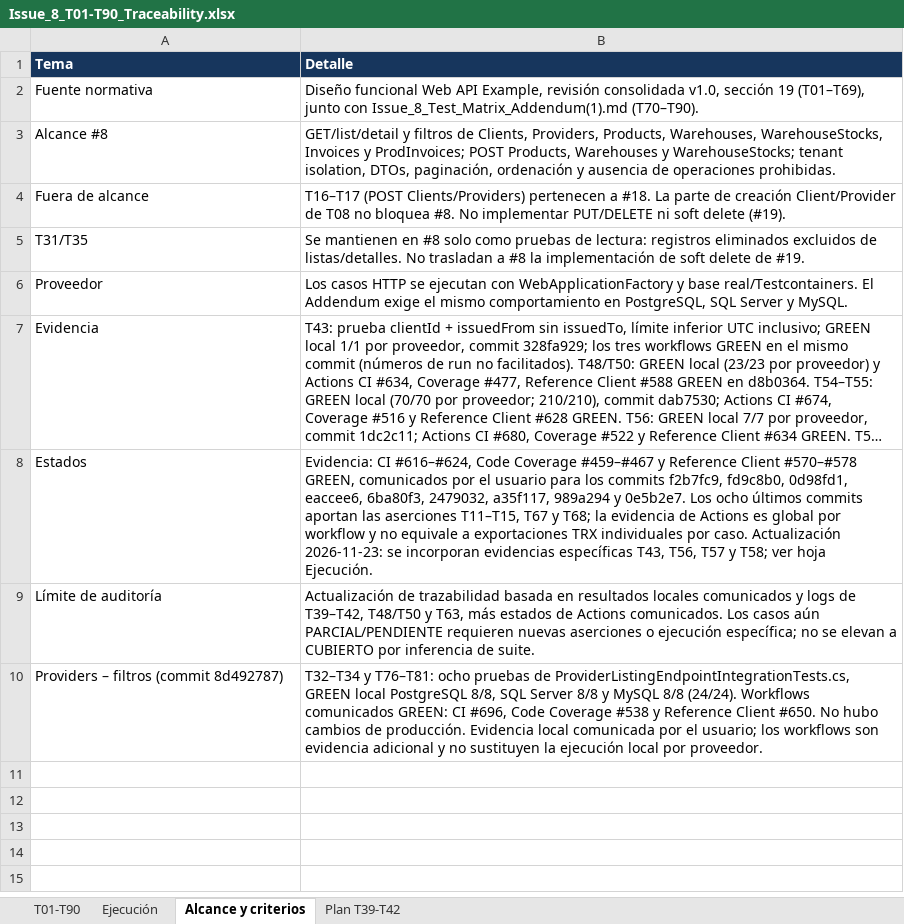
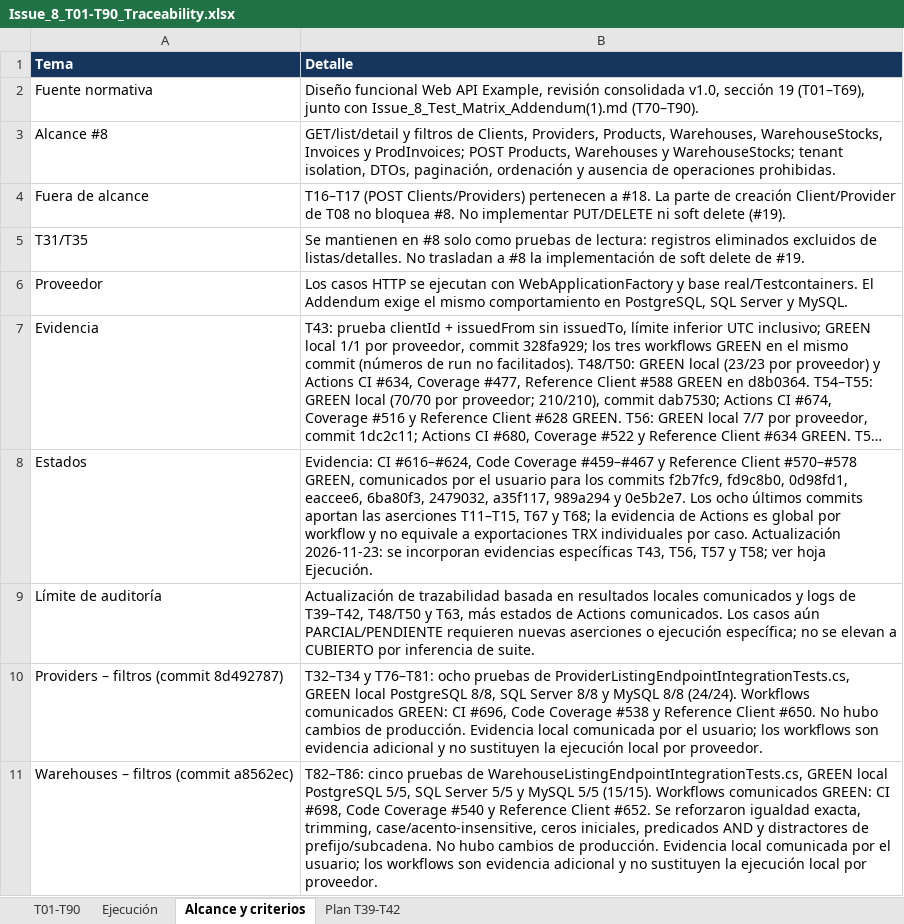
Before and after one commit to Kukulcan-Software-Designer/KUKULCAN.SharedKernel.Example, an Excel workbook: Documentation/Functional/Issue_8_T01-T90_Traceability.xlsx, sheet Alcance y criterios, drawn as a sheet; long unchanged cells end in …; values as stored, in another font and other column widths than the file's, no borders; the diff names each change by its address in the sheet, - before the commit and + after, or states it on an @@ line.

```diff
--- a/Documentation/Functional/Issue_8_T01-T90_Traceability.xlsx (sheet Alcance y criterios)
+++ b/Documentation/Functional/Issue_8_T01-T90_Traceability.xlsx (sheet Alcance y criterios)
+row 11: Warehouses – filtros (commit a8562ec) | T82–T86: cinco pruebas de WarehouseListingEndpointIntegrationTests.cs, GREEN local PostgreSQL 5/5, SQL Server 5/5 y MySQL 5/5 (15/15). Workflows comunicados GREEN: CI #698, Code Coverage #540 y Reference Client #652. Se reforzaron igualdad exacta, trimming, case/acento-insensitive, ceros iniciales, predicados AND y distractores de prefijo/subcadena. No hubo cambios de producción. Evidencia local comunicada por el usuario; los workflows son evidencia adicional y no sustituyen la ejecución local por proveedor.
```
Also changed, not shown: sheet Ejecución, sheet T01-T90.
